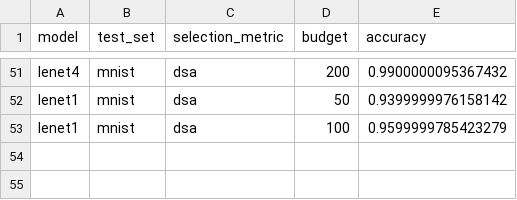
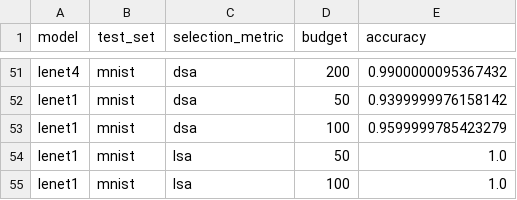
Before and after one commit to mojimoon/pace, a CSV file: report/mnist.csv, drawn as a sheet; only a part is shown, gaps mark what is left out.

```diff
--- a/report/mnist.csv
+++ b/report/mnist.csv
@@ -53 +53,3 @@ lenet1,mnist,dsa,50,0.9399999976158142
 lenet1,mnist,dsa,100,0.9599999785423279
+lenet1,mnist,lsa,50,1.0
+lenet1,mnist,lsa,100,1.0
```
Also changed, not shown: 2 other files.
